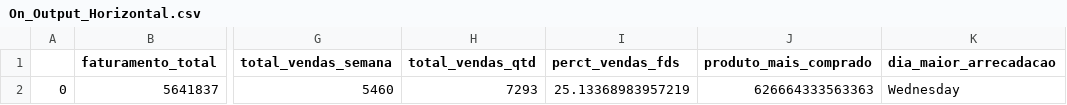
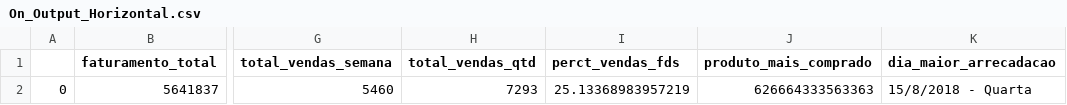
Before and after one commit to vinicvaz/Linx-DataAnalysis, a CSV file: Outputs/Online_Data/On_Output_Horizontal.csv, drawn as a sheet; only a part is shown, gaps mark what is left out; the diff names each change by its address in the sheet, - before the commit and + after, or states it on an @@ line.

```diff
--- a/Outputs/Online_Data/On_Output_Horizontal.csv
+++ b/Outputs/Online_Data/On_Output_Horizontal.csv
-K2 (dia_maior_arrecadacao): Wednesday
+K2 (dia_maior_arrecadacao): 15/8/2018 - Quarta
```
Also changed, not shown: Outputs/Offline_Data/Off_Output_Horizontal.csv, Outputs/Offline_Data/Off_Output_Vertical.csv, 2 other files.
